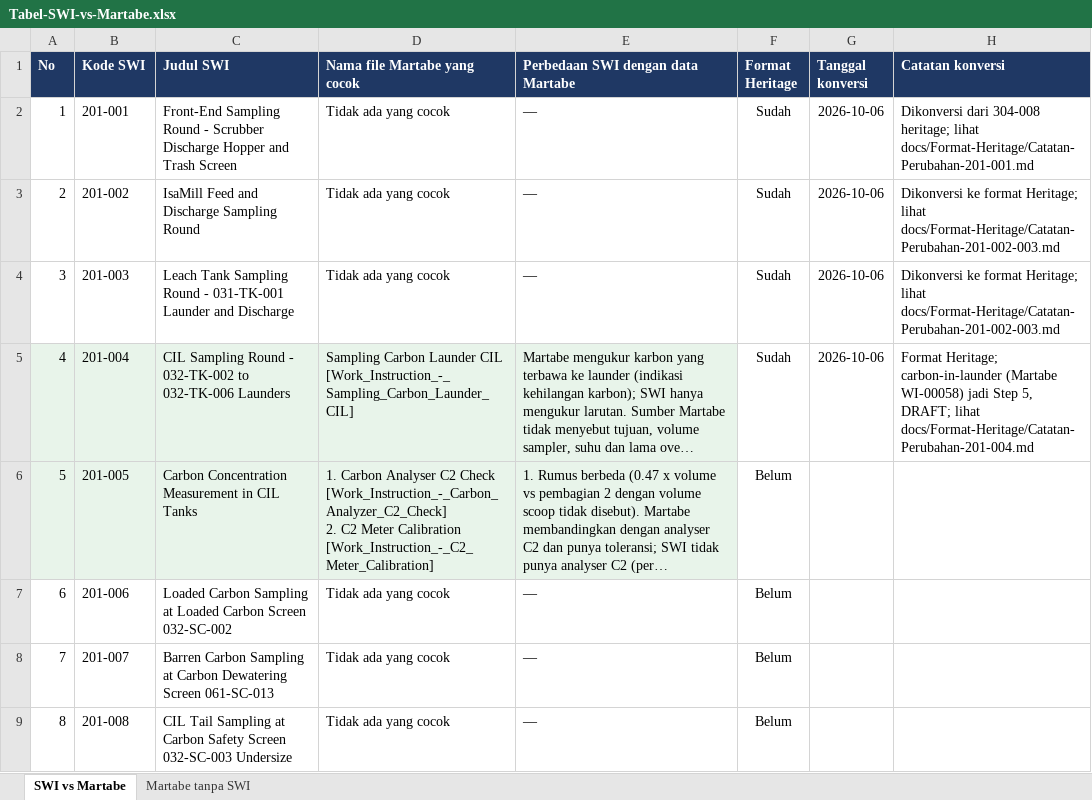
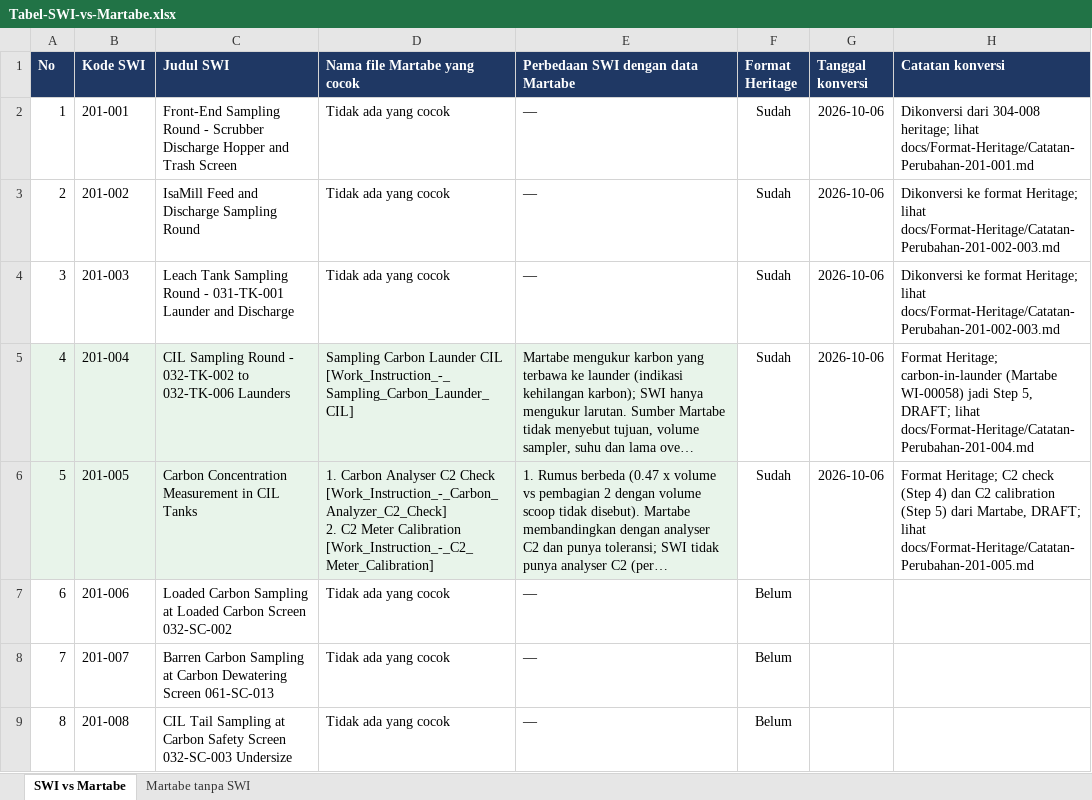
Before and after one commit to 007Manday/SWI-METS, an Excel workbook: docs/Tabel-SWI-vs-Martabe.xlsx, sheet SWI vs Martabe, drawn as a sheet; only a part is shown; long unchanged cells end in …; values as stored, in another font and other column widths than the file's, no borders; the diff names each change by its address in the sheet, - before the commit and + after, or states it on an @@ line.

```diff
--- a/docs/Tabel-SWI-vs-Martabe.xlsx (sheet SWI vs Martabe)
+++ b/docs/Tabel-SWI-vs-Martabe.xlsx (sheet SWI vs Martabe)
-F6 (Format Heritage): Belum
+F6 (Format Heritage): Sudah
-G6 (Tanggal konversi): (empty)
+G6 (Tanggal konversi): 2026-10-06
-H6 (Catatan konversi): (empty)
+H6 (Catatan konversi): Format Heritage; C2 check (Step 4) dan C2 calibration (Step 5) dari Martabe, DRAFT; lihat docs/Format-Heritage/Catatan-Perubahan-201-005.md
```
Also changed, not shown: 3 other files.
